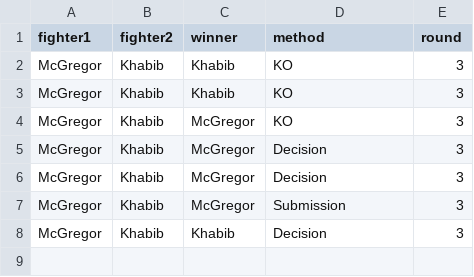
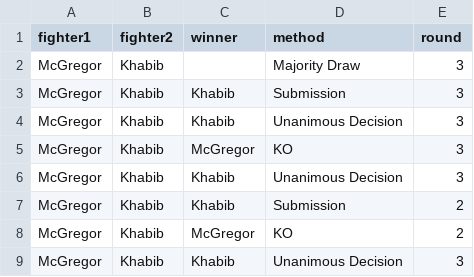
Before and after one commit to glorydogg/MMA_SIM, a CSV file: fight_history.csv, drawn as a sheet.

```diff
--- a/fight_history.csv
+++ b/fight_history.csv
@@ -1,8 +1,9 @@
 fighter1,fighter2,winner,method,round
-McGregor,Khabib,Khabib,KO,3
-McGregor,Khabib,Khabib,KO,3
+McGregor,Khabib,,Majority Draw,3
+McGregor,Khabib,Khabib,Submission,3
+McGregor,Khabib,Khabib,Unanimous Decision,3
 McGregor,Khabib,McGregor,KO,3
-McGregor,Khabib,McGregor,Decision,3
-McGregor,Khabib,McGregor,Decision,3
-McGregor,Khabib,McGregor,Submission,3
-McGregor,Khabib,Khabib,Decision,3
+McGregor,Khabib,Khabib,Unanimous Decision,3
+McGregor,Khabib,Khabib,Submission,2
+McGregor,Khabib,McGregor,KO,2
+McGregor,Khabib,Khabib,Unanimous Decision,3
```
Also changed, not shown: 2 other files.
